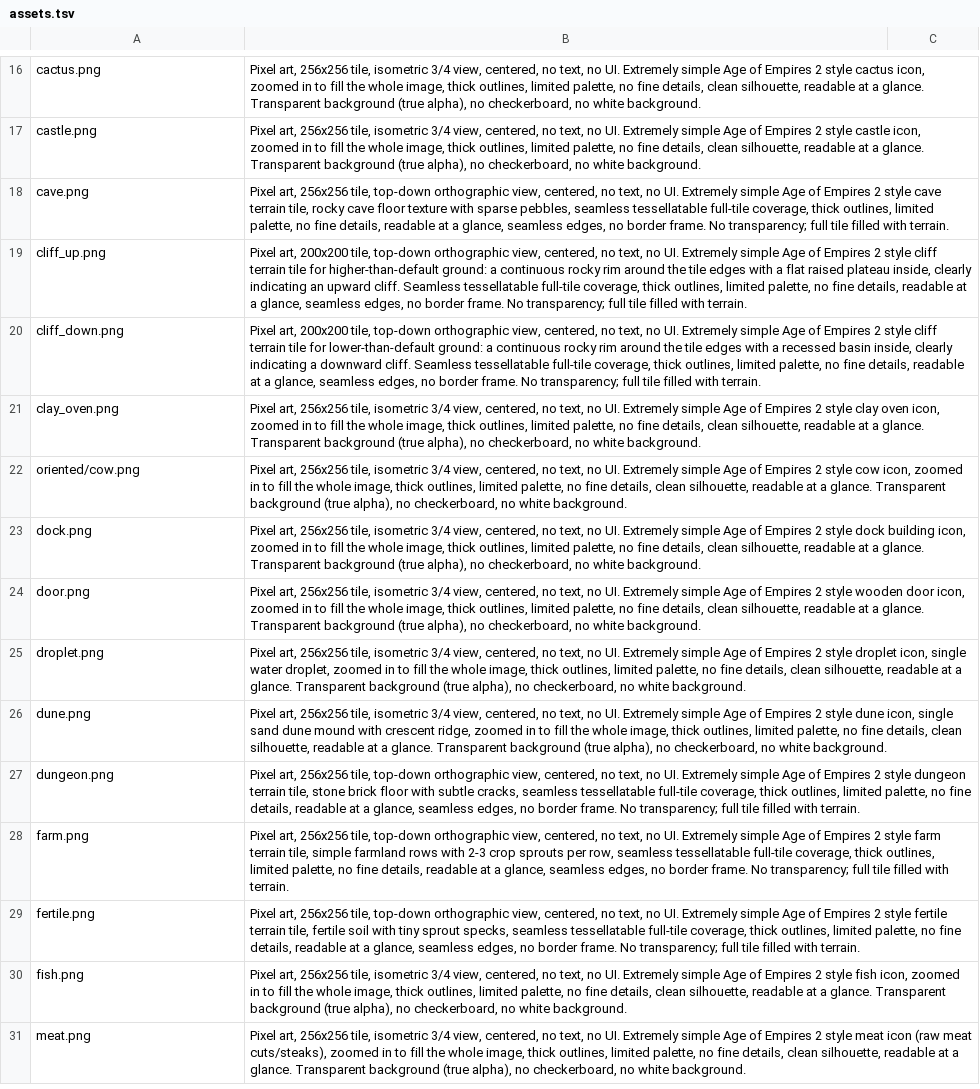
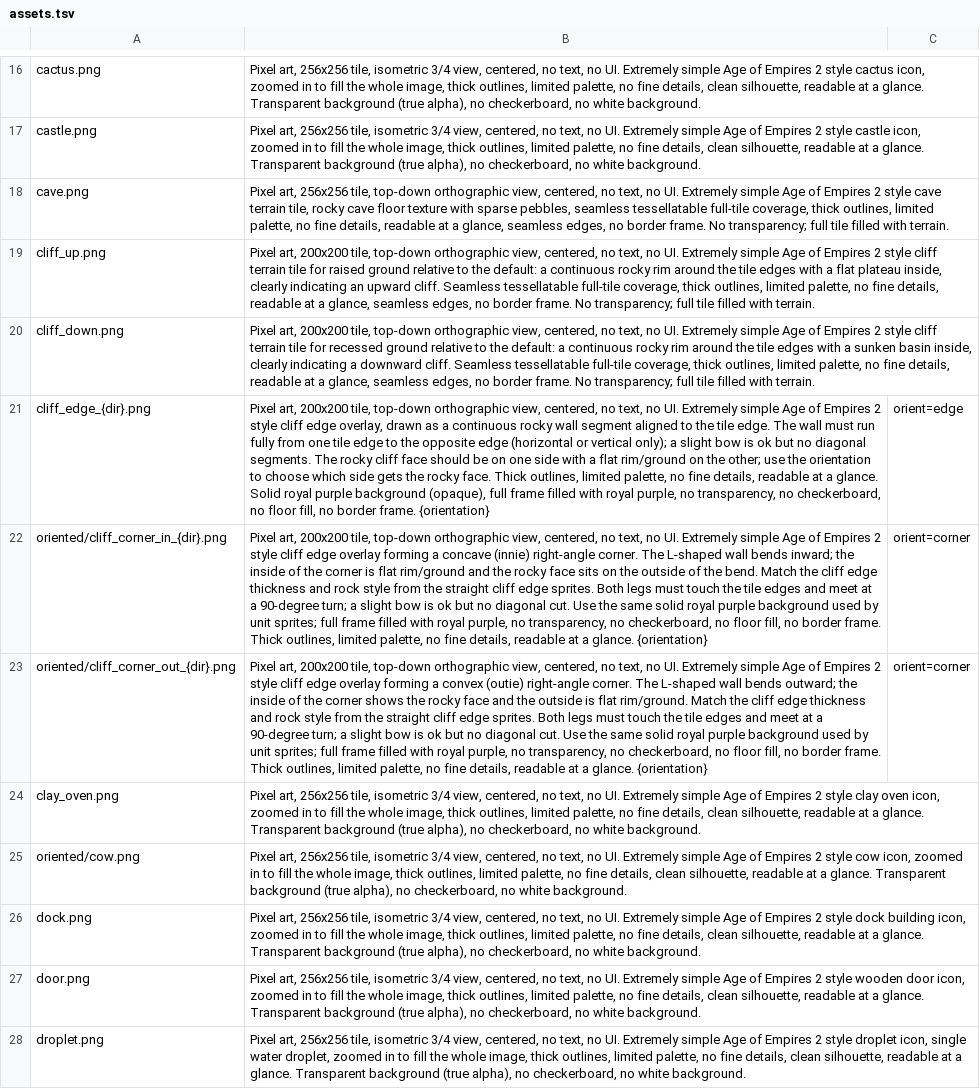
Before and after one commit to Metta-AI/tribal-village, a TSV file: data/prompts/assets.tsv, drawn as a sheet; only a part is shown, gaps mark what is left out; the shorter side is filled out with more unchanged rows; the diff names each change by its address in the sheet, - before the commit and + after, or states it on an @@ line.

Commit message:
Rewrite cliff prompts for innie/outie corners

```diff
--- a/data/prompts/assets.tsv
+++ b/data/prompts/assets.tsv
-B19: …tile for higher-than-default ground: a continuous rocky rim around the tile edges with a flat raised plateau inside,…
+B19: …tile for raised ground relative to the default: a continuous rocky rim around the tile edges with a flat plateau inside,…
-B20: …tile for lower-than-default ground: a continuous rocky rim around the tile edges with a recessed basin inside,…
+B20: …tile for recessed ground relative to the default: a continuous rocky rim around the tile edges with a sunken basin inside,…
+row 21: cliff_edge_{dir}.png | Pixel art, 200x200 tile, top-down orthographic view, centered, no text, no UI. Extremely simple Age of Empires 2 style cliff edge overlay, drawn as a continuous rocky wall segment aligned to the tile edge. The wall must run fully from one tile edge to the opposite edge (horizontal or vertical only); a slight bow is ok but no diagonal segments. The rocky cliff face should be on one side with a flat rim/ground on the other; use the orientation to choose which side gets the rocky face. Thick outlines, limited palette, no fine details, readable at a glance. Solid royal purple background (opaque), full frame filled with royal purple, no transparency, no checkerboard, no floor fill, no border frame. {orientation} | orient=edge
+row 22: oriented/cliff_corner_in_{dir}.png | Pixel art, 200x200 tile, top-down orthographic view, centered, no text, no UI. Extremely simple Age of Empires 2 style cliff edge overlay forming a concave (innie) right-angle corner. The L-shaped wall bends inward; the inside of the corner is flat rim/ground and the rocky face sits on the outside of the bend. Match the cliff edge thickness and rock style from the straight cliff edge sprites. Both legs must touch the tile edges and meet at a 90-degree turn; a slight bow is ok but no diagonal cut. Use the same solid royal purple background used by unit sprites; full frame filled with royal purple, no transparency, no checkerboard, no floor fill, no border frame. Thick outlines, limited palette, no fine details, readable at a glance. {orientation} | orient=corner
+row 23: oriented/cliff_corner_out_{dir}.png | Pixel art, 200x200 tile, top-down orthographic view, centered, no text, no UI. Extremely simple Age of Empires 2 style cliff edge overlay forming a convex (outie) right-angle corner. The L-shaped wall bends outward; the inside of the corner shows the rocky face and the outside is flat rim/ground. Match the cliff edge thickness and rock style from the straight cliff edge sprites. Both legs must touch the tile edges and meet at a 90-degree turn; a slight bow is ok but no diagonal cut. Use the same solid royal purple background used by unit sprites; full frame filled with royal purple, no transparency, no checkerboard, no floor fill, no border frame. Thick outlines, limited palette, no fine details, readable at a glance. {orientation} | orient=corner
```
Also changed, not shown: 1 other file.
